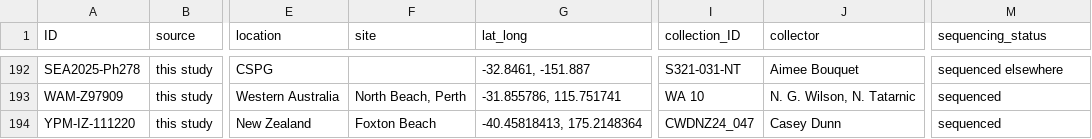
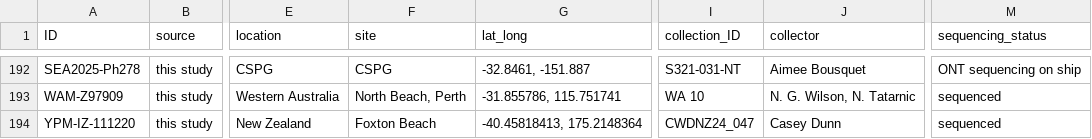
Before and after one commit to shchurch/Physalia_spatiotemporal_patterns, a TSV file: manuscript/Supp_Table_specimens.tsv, drawn as a sheet; only a part is shown, gaps mark what is left out; the diff covers the shown part only; the diff names each change by its address in the sheet, - before the commit and + after, or states it on an @@ line.

```diff
--- a/manuscript/Supp_Table_specimens.tsv
+++ b/manuscript/Supp_Table_specimens.tsv
-F192 (site): (empty)
+F192 (site): CSPG
-J192 (collector): Aimee Bouquet
+J192 (collector): Aimee Bousquet
-M192 (sequencing_status): sequenced elsewhere
+M192 (sequencing_status): ONT sequencing on ship
```
Also changed, not shown: 27 edited cells elsewhere in this file, data/metadata.tsv, data/sample_ids.tsv.
